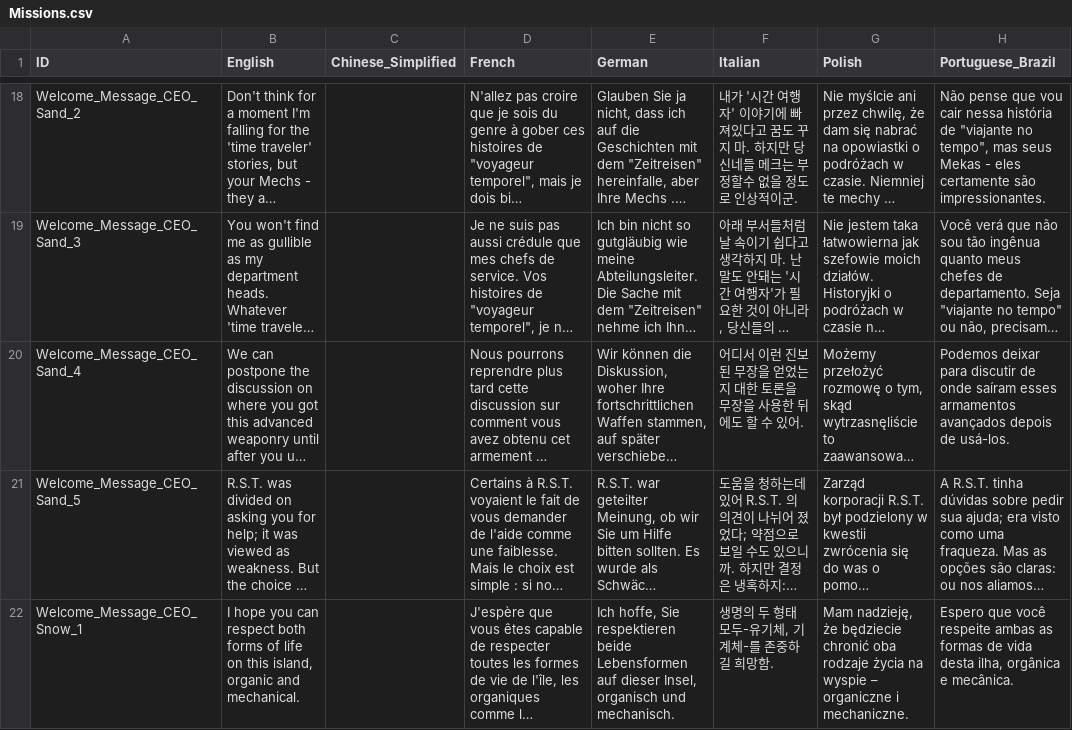
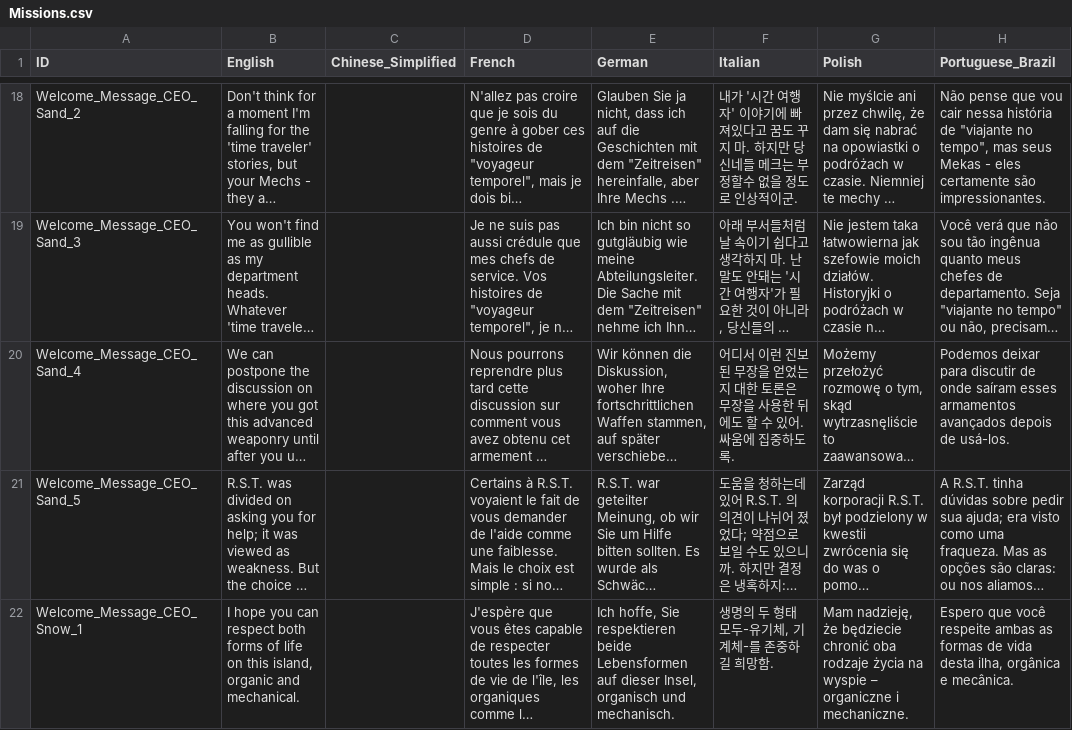
Before and after one commit to marona42/ITBKoreanPatch, a CSV file: scripts/localization/Missions.csv, drawn as a sheet; only a part is shown, gaps mark what is left out; long unchanged cells end in …; the diff covers the shown part only; the diff names each change by its address in the sheet, - before the commit and + after, or states it on an @@ line.

```diff
--- a/scripts/localization/Missions.csv
+++ b/scripts/localization/Missions.csv
-F20 (Italian): …한 토론을 무장을 사용한 뒤에도 할 수 있어.
+F20 (Italian): …한 토론은 무장을 사용한 뒤에도 할 수 있어. 싸움에 집중하도록.
```
Also changed, not shown: 6 edited cells elsewhere in this file, 1 other file.
